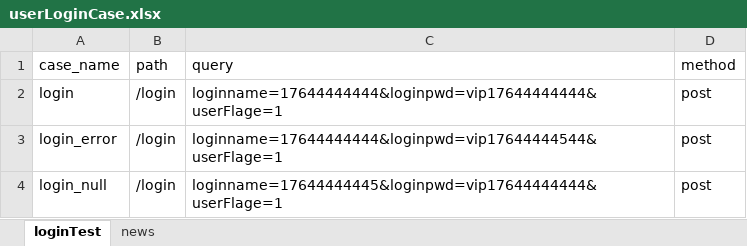
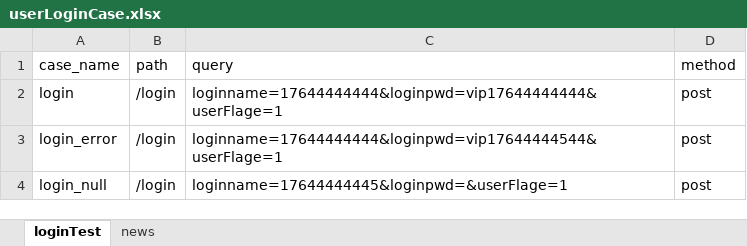
Before and after one commit to lx1689/auto-interface-test01, an Excel workbook: testFile/case/userLoginCase.xlsx, sheet loginTest, drawn as a sheet; values as stored, in another font and other column widths than the file's, no borders; the diff names each change by its address in the sheet, - before the commit and + after, or states it on an @@ line.

```diff
--- a/testFile/case/userLoginCase.xlsx (sheet loginTest)
+++ b/testFile/case/userLoginCase.xlsx (sheet loginTest)
-C4 (query): loginname=17644444445&loginpwd=vip17644444444&userFlage=1
+C4 (query): loginname=17644444445&loginpwd=&userFlage=1
```
Also changed, not shown: sheet news, 6 other files.
